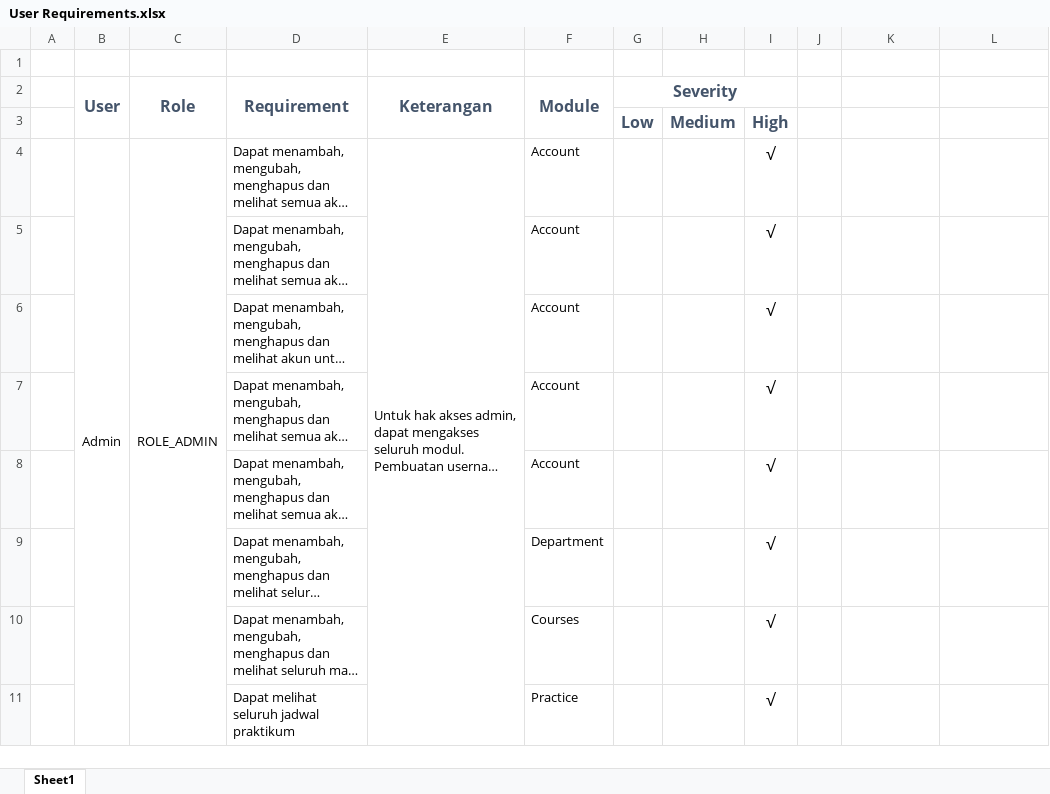
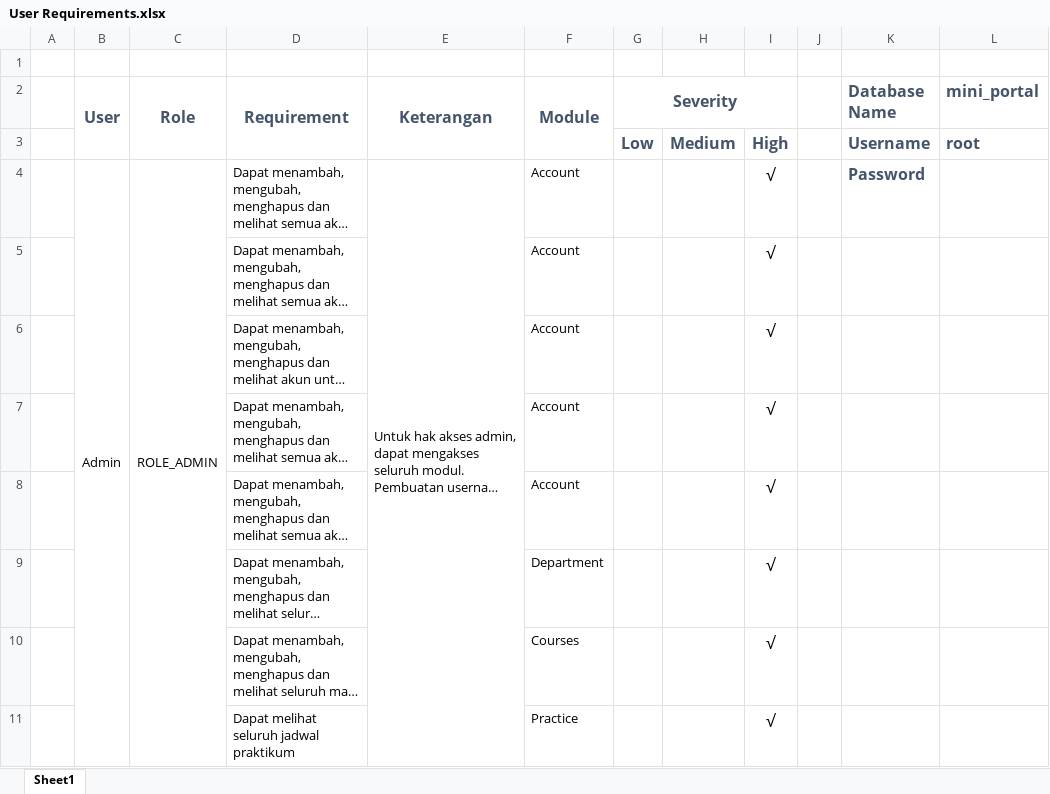
Before and after one commit to hasyimpuger/portal-mahasiswa, an Excel workbook: docs/User Requirements.xlsx, sheet Sheet1, drawn as a sheet; only a part is shown; long unchanged cells end in …; values as stored, in another font and other column widths than the file's, no borders; the diff names each change by its address in the sheet, - before the commit and + after, or states it on an @@ line.

Commit message:
Change User requirement

```diff
--- a/docs/User Requirements.xlsx (sheet Sheet1)
+++ b/docs/User Requirements.xlsx (sheet Sheet1)
-K2: (empty)
+K2: Database Name
-L2: (empty)
+L2: mini_portal
-K3 (Database Name): (empty)
+K3 (Database Name): Username
-L3 (mini_portal): (empty)
+L3 (mini_portal): root
-K4 (Database Name): (empty)
+K4 (Database Name): Password
```
